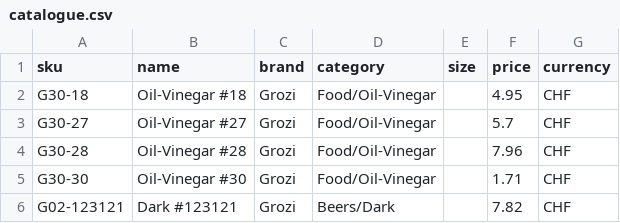
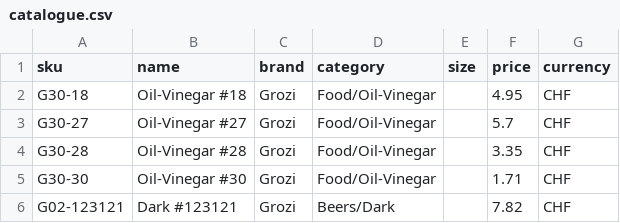
Before and after one commit to CSSIDDHARTH/confluentia_hack, a CSV file: data/demo_bays/store4_2/catalogue.csv, drawn as a sheet.

```diff
--- a/data/demo_bays/store4_2/catalogue.csv
+++ b/data/demo_bays/store4_2/catalogue.csv
@@ -3,3 +3,3 @@ G30-18,Oil-Vinegar #18,Grozi,Food/Oil-Vinegar,,4.95,CHF
 G30-27,Oil-Vinegar #27,Grozi,Food/Oil-Vinegar,,5.7,CHF
-G30-28,Oil-Vinegar #28,Grozi,Food/Oil-Vinegar,,7.96,CHF
+G30-28,Oil-Vinegar #28,Grozi,Food/Oil-Vinegar,,3.35,CHF
 G30-30,Oil-Vinegar #30,Grozi,Food/Oil-Vinegar,,1.71,CHF
```
Also changed, not shown: data/demo_bays/store4_2/catalogue_scenario.csv, 22 other files.
